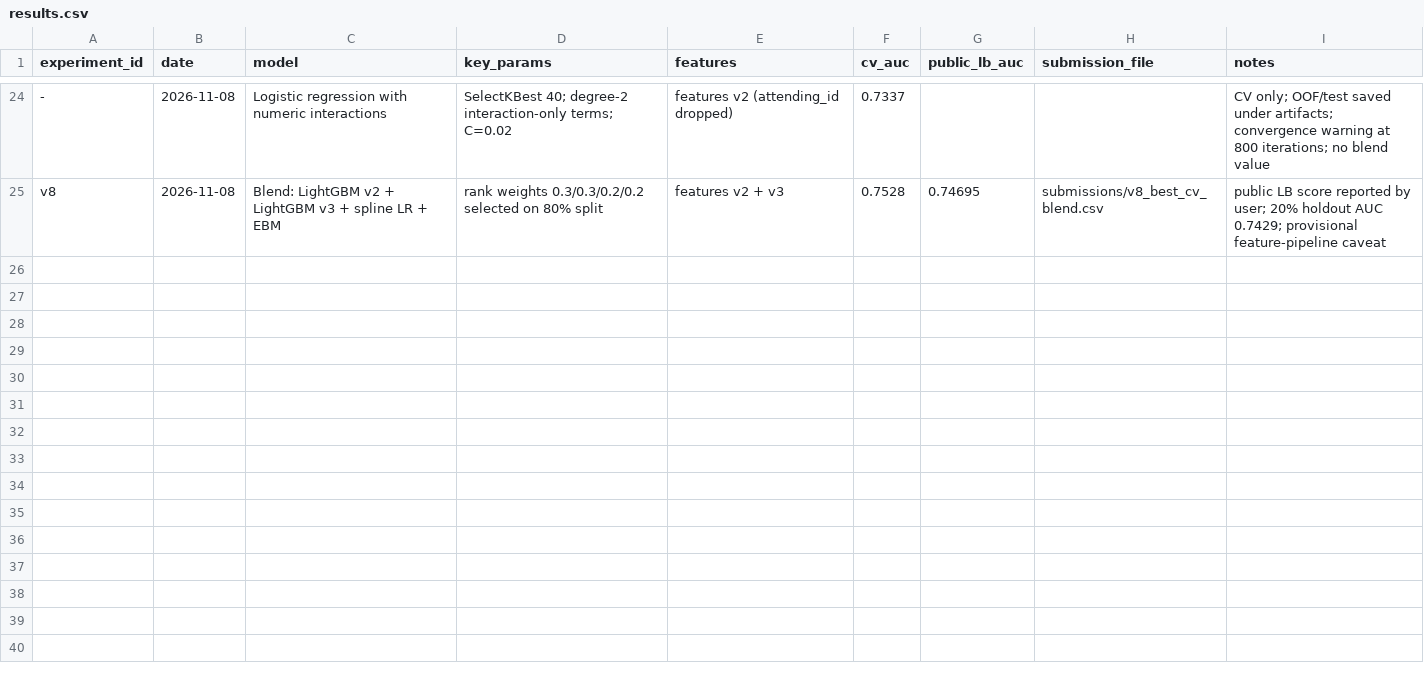
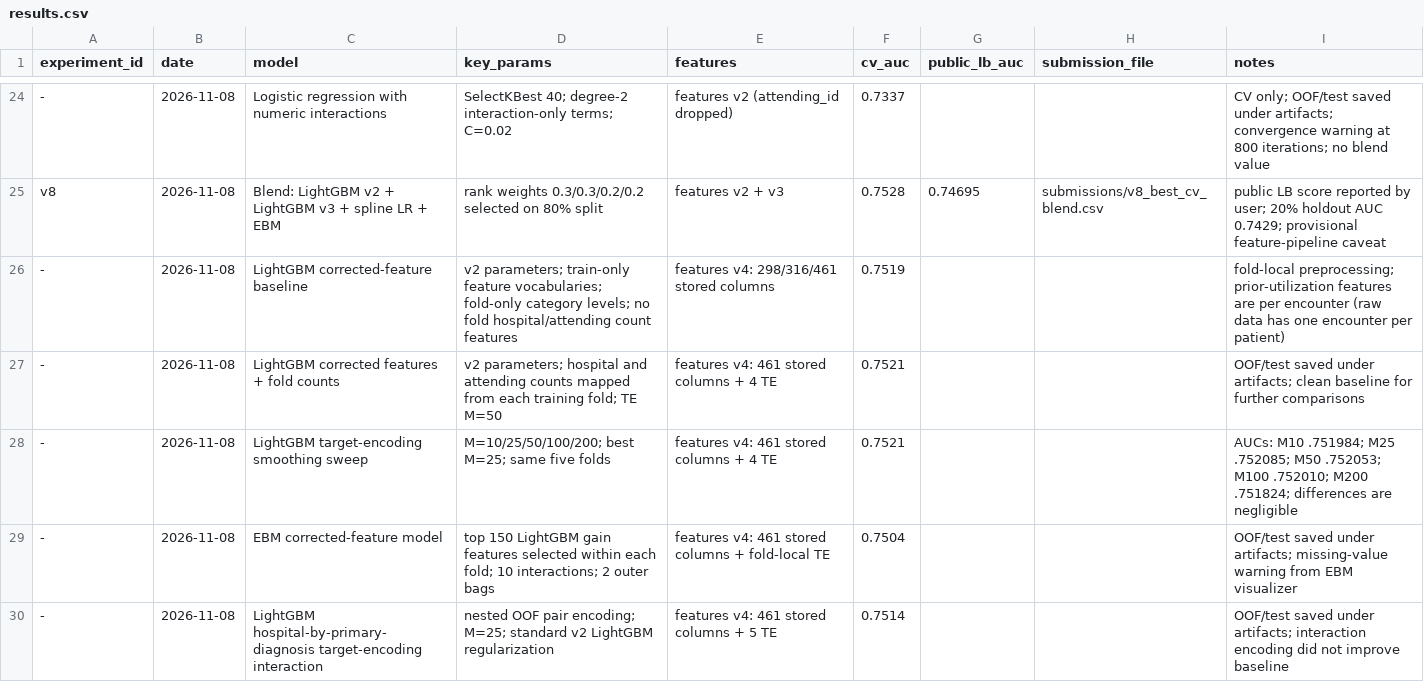
Before and after one commit to eyk-1/ml-project-runs, a CSV file: experiments/results.csv, drawn as a sheet; only a part is shown, gaps mark what is left out; the diff covers the shown part only; the diff names each change by its address in the sheet, - before the commit and + after, or states it on an @@ line.

Commit message:
v9: Rank blend: corrected LightGBM + corrected EBM (clean fold-local pipeline, features v4), LB 0.74755

```diff
--- a/experiments/results.csv
+++ b/experiments/results.csv
+row 26: - | 2026-11-08 | LightGBM corrected-feature baseline | v2 parameters; train-only feature vocabularies; fold-only category levels; no fold hospital/attending count features | features v4: 298/316/461 stored columns | 0.7519 |  |  | fold-local preprocessing; prior-utilization features are per encounter (raw data has one encounter per patient)
+row 27: - | 2026-11-08 | LightGBM corrected features + fold counts | v2 parameters; hospital and attending counts mapped from each training fold; TE M=50 | features v4: 461 stored columns + 4 TE | 0.7521 |  |  | OOF/test saved under artifacts; clean baseline for further comparisons
+row 28: - | 2026-11-08 | LightGBM target-encoding smoothing sweep | M=10/25/50/100/200; best M=25; same five folds | features v4: 461 stored columns + 4 TE | 0.7521 |  |  | AUCs: M10 .751984; M25 .752085; M50 .752053; M100 .752010; M200 .751824; differences are negligible
+row 29: - | 2026-11-08 | EBM corrected-feature model | top 150 LightGBM gain features selected within each fold; 10 interactions; 2 outer bags | features v4: 461 stored columns + fold-local TE | 0.7504 |  |  | OOF/test saved under artifacts; missing-value warning from EBM visualizer
+row 30: - | 2026-11-08 | LightGBM hospital-by-primary-diagnosis target-encoding interaction | nested OOF pair encoding; M=25; standard v2 LightGBM regularization | features v4: 461 stored columns + 5 TE | 0.7514 |  |  | OOF/test saved under artifacts; interaction encoding did not improve baseline
```
Also changed, not shown: 13 added rows elsewhere in this file, 17 other files.
